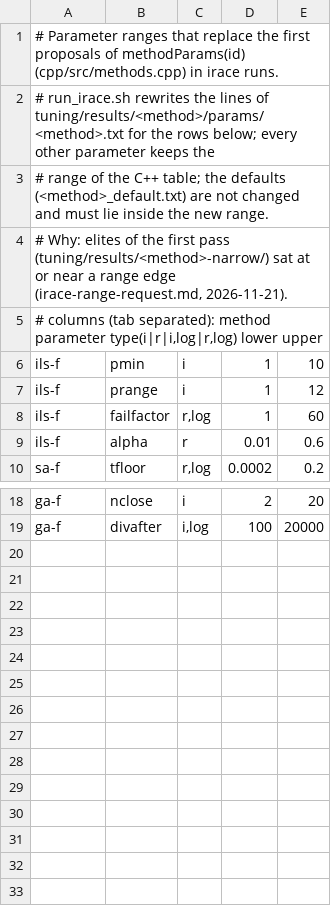
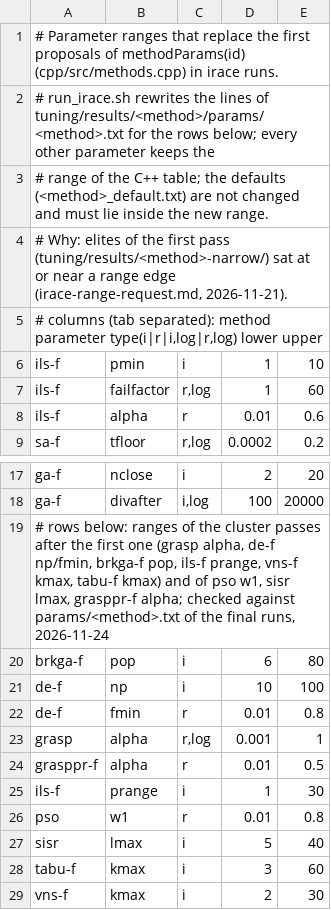
Before and after one commit to MicheleCedolin/VRP-Learn-core, a TSV file: tuning/ranges.tsv, drawn as a sheet; only a part is shown, gaps mark what is left out.

Commit message:
tuning: ranges.tsv now lists every range the cluster runs used (ten rows added or corrected: brkga-f pop, de-f np and fmin, grasp alpha, grasppr-f alpha, ils-f prange 1-30 instead of 1-12, pso w1, sisr lmax, tabu-f kmax, vns-f kmax); checked against params/<method>.txt of the 18 final runs

```diff
--- a/tuning/ranges.tsv
+++ b/tuning/ranges.tsv
@@ -6,3 +6,2 @@
 ils-f	pmin	i	1	10
-ils-f	prange	i	1	12
 ils-f	failfactor	r,log	1	60
@@ -19 +18,12 @@ ga-f	nclose	i	2	20
 ga-f	divafter	i,log	100	20000
+# rows below: ranges of the cluster passes after the first one (grasp alpha, de-f np/fmin, brkga-f pop, ils-f prange, vns-f kmax, tabu-f kmax) and of pso w1, sisr lmax, grasppr-f alpha; checked against params/<method>.txt of the final runs, 2026-11-24
+brkga-f	pop	i	6	80
+de-f	np	i	10	100
+de-f	fmin	r	0.01	0.8
+grasp	alpha	r,log	0.001	1
+grasppr-f	alpha	r	0.01	0.5
+ils-f	prange	i	1	30
+pso	w1	r	0.01	0.8
+sisr	lmax	i	5	40
+tabu-f	kmax	i	3	60
+vns-f	kmax	i	2	30
```
